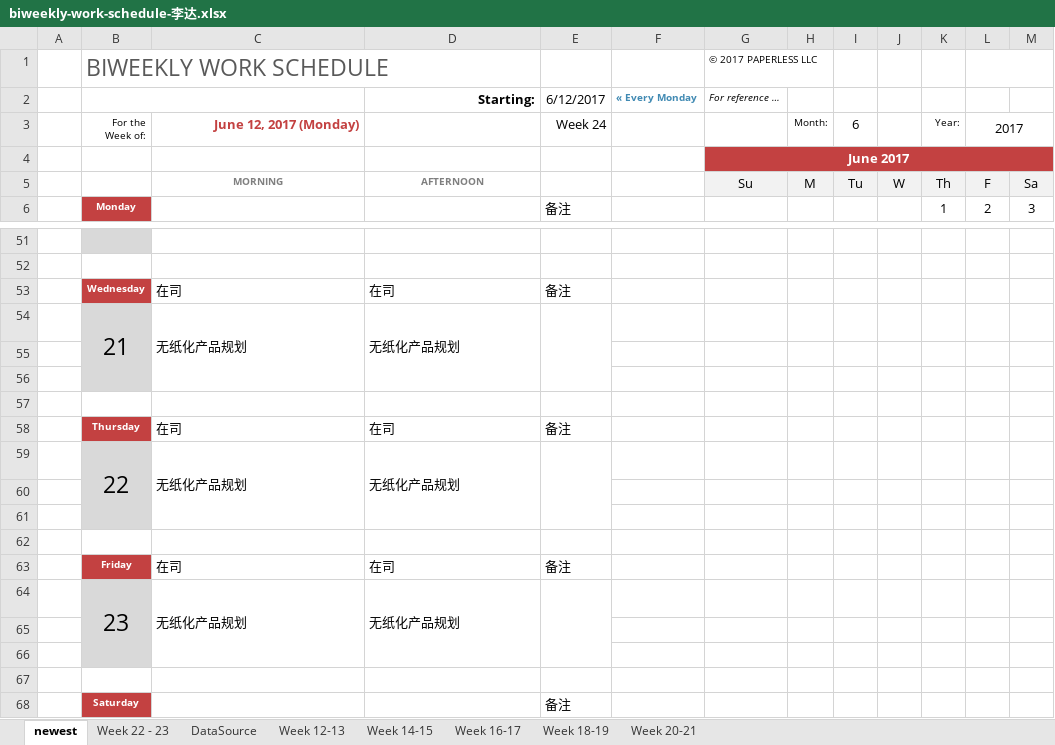
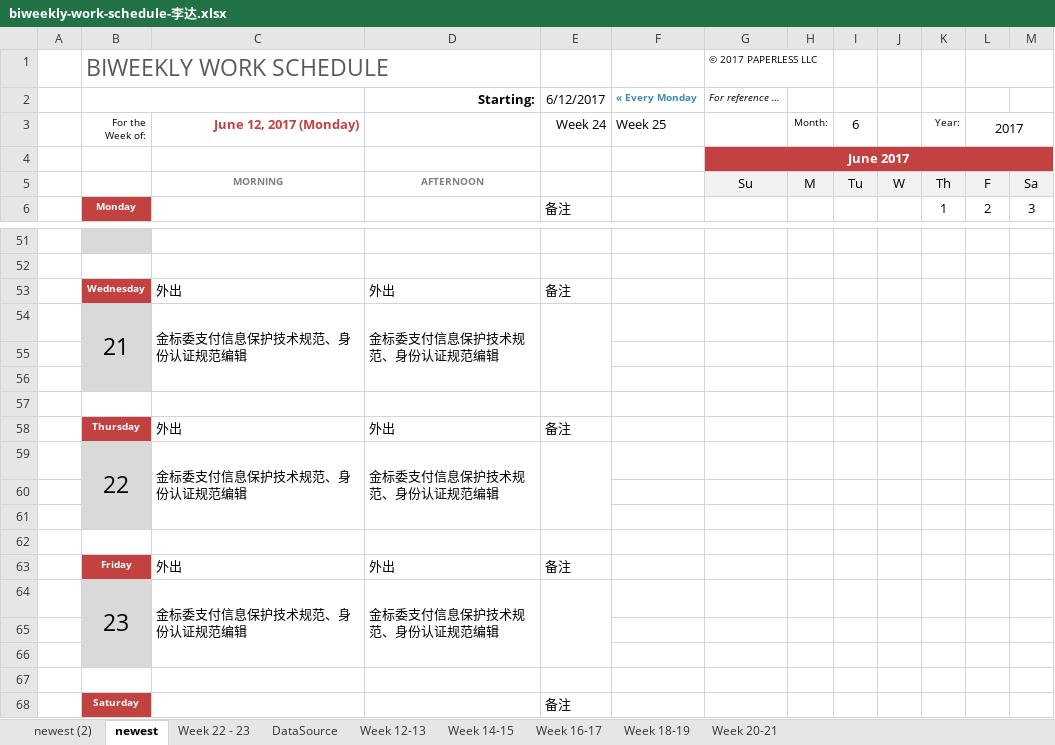
Before and after one commit to hongricfca/Project-Process-library, an Excel workbook: Weekly Schedule/biweekly-work-schedule-李达.xlsx, sheet newest, drawn as a sheet; only a part is shown, gaps mark what is left out; values as stored, in another font and other column widths than the file's, no borders; removed rows and columns are numbered as before the commit, all else as after; the diff names each change by its address in the sheet, - before the commit and + after, or states it on an @@ line.

```diff
--- a/Weekly Schedule/biweekly-work-schedule-李达.xlsx (sheet newest)
+++ b/Weekly Schedule/biweekly-work-schedule-李达.xlsx (sheet newest)
+sheet tab: newest (2)
-F3 (« Every Monday): (empty)
+F3 (« Every Monday): Week 25
-C53: 在司
+C53: 外出
-D53 (Starting:): 在司
+D53 (Starting:): 外出
-row 54:  | 21 | 无纸化产品规划 | 无纸化产品规划
+row 54:  | 21 | 金标委支付信息保护技术规范、身份认证规范编辑 | 金标委支付信息保护技术规范、身份认证规范编辑
-C58: 在司
+C58: 外出
-D58 (Starting:): 在司
+D58 (Starting:): 外出
-row 59:  | 22 | 无纸化产品规划 | 无纸化产品规划
+row 59:  | 22 | 金标委支付信息保护技术规范、身份认证规范编辑 | 金标委支付信息保护技术规范、身份认证规范编辑
-C63: 在司
+C63: 外出
-D63 (Starting:): 在司
+D63 (Starting:): 外出
-row 64:  | 23 | 无纸化产品规划 | 无纸化产品规划
+row 64:  | 23 | 金标委支付信息保护技术规范、身份认证规范编辑 | 金标委支付信息保护技术规范、身份认证规范编辑
```
